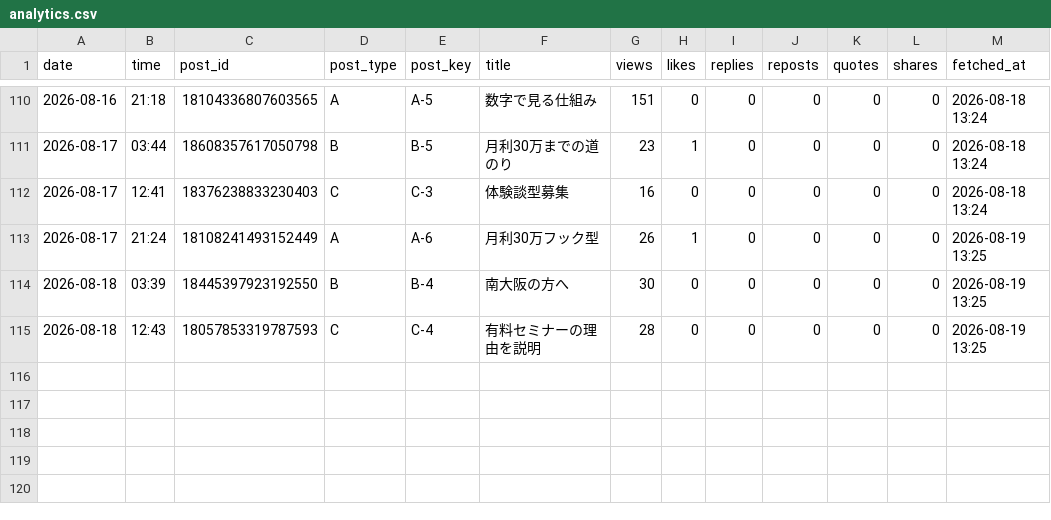
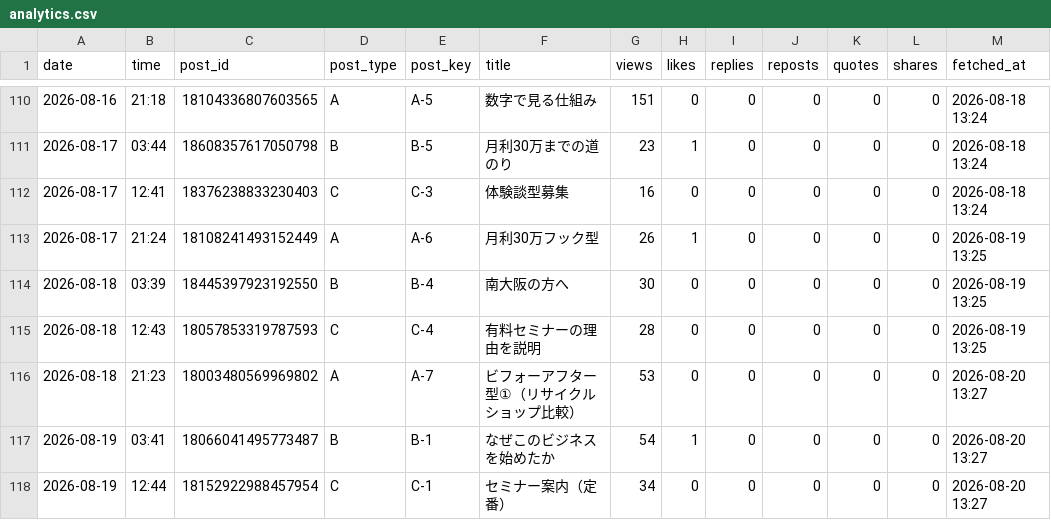
Before and after one commit to vintagegarakuta-gthub/meiryu-threads-auto-post, a CSV file: analytics.csv, drawn as a sheet; only a part is shown, gaps mark what is left out.

```diff
--- a/analytics.csv
+++ b/analytics.csv
@@ -115 +115,4 @@ date,time,post_id,post_type,post_key,title,views,likes,replies,reposts,quotes,sh
 2026-08-18,12:43,18057853319787593,C,C-4,有料セミナーの理由を説明,28,0,0,0,0,0,2026-08-19 13:25
+2026-08-18,21:23,18003480569969802,A,A-7,ビフォーアフター型①（リサイクルショップ比較）,53,0,0,0,0,0,2026-08-20 13:27
+2026-08-19,03:41,18066041495773487,B,B-1,なぜこのビジネスを始めたか,54,1,0,0,0,0,2026-08-20 13:27
+2026-08-19,12:44,18152922988457954,C,C-1,セミナー案内（定番）,34,0,0,0,0,0,2026-08-20 13:27
```
